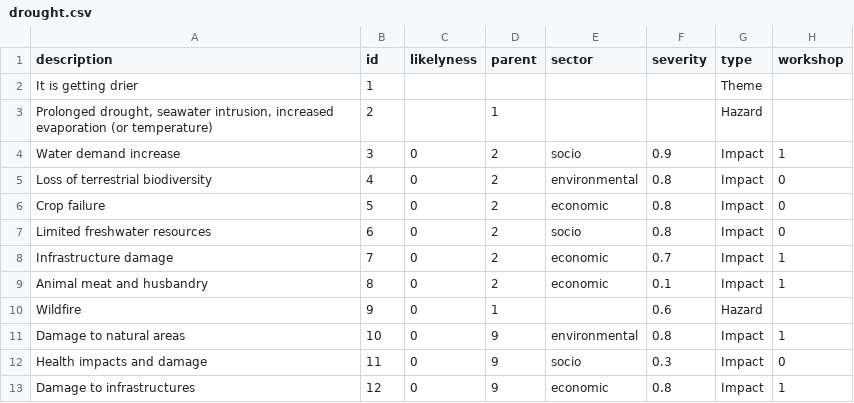
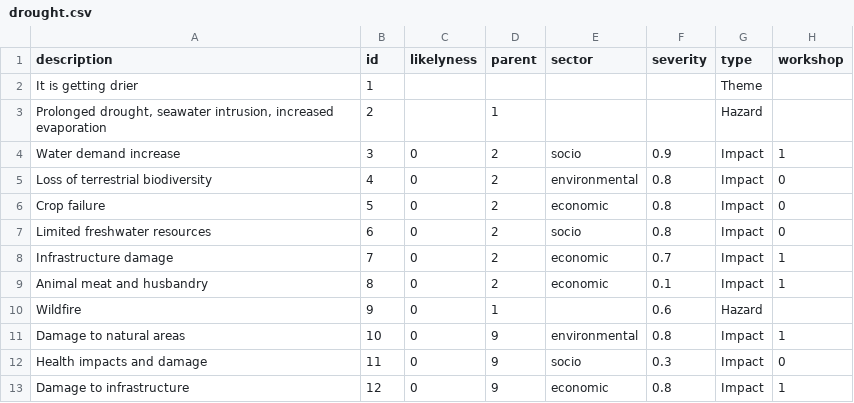
Before and after one commit to sophievanderhorst/data, a CSV file: bollen-cura/drought.csv, drawn as a sheet.

Commit message:
Update drought.csv

```diff
--- a/bollen-cura/drought.csv
+++ b/bollen-cura/drought.csv
@@ -2,3 +2,3 @@ description,id,likelyness,parent,sector,severity,type,workshop
 It is getting drier,1,,,,,Theme,
-"Prolonged drought, seawater intrusion, increased evaporation (or temperature)",2,,1,,,Hazard,
+"Prolonged drought, seawater intrusion, increased evaporation",2,,1,,,Hazard,
 Water demand increase,3,0,2,socio,0.9,Impact,1
@@ -12,2 +12,2 @@ Damage to natural areas,10,0,9,environmental,0.8,Impact,1
 Health impacts and damage,11,0,9,socio,0.3,Impact,0
-Damage to infrastructures,12,0,9,economic,0.8,Impact,1
+Damage to infrastructure,12,0,9,economic,0.8,Impact,1
```
